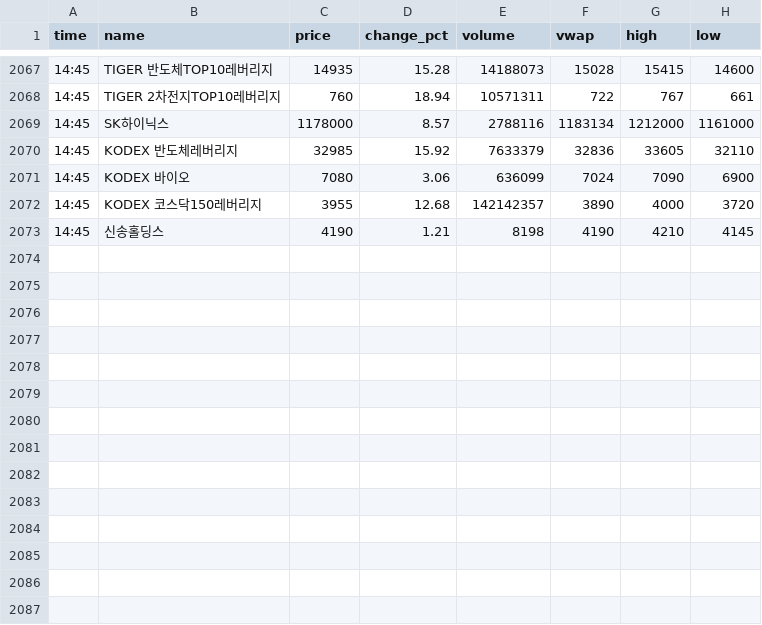
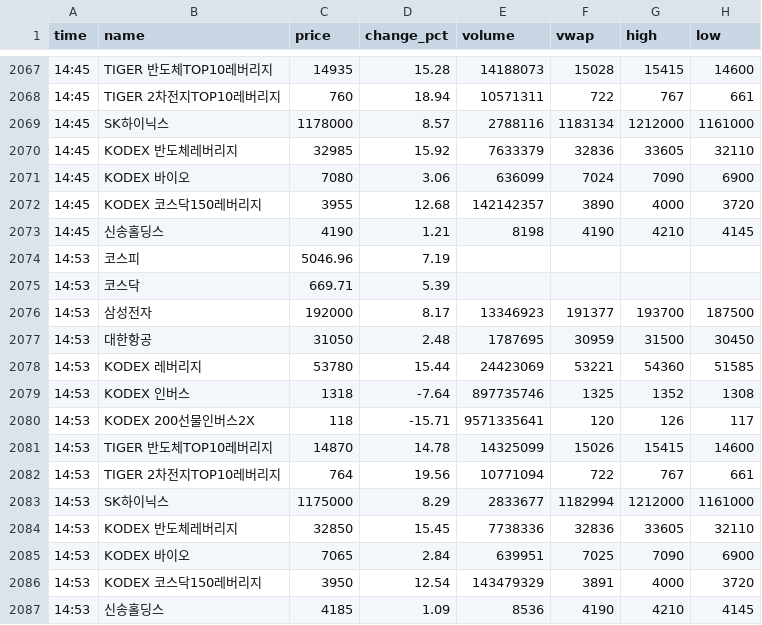
Before and after one commit to jnvs99/stock-alert-bot, a CSV file: data/2026-11-24.csv, drawn as a sheet; only a part is shown, gaps mark what is left out; the diff names each change by its address in the sheet, - before the commit and + after, or states it on an @@ line.

Commit message:
data 2026-11-24_0553

```diff
--- a/data/2026-11-24.csv
+++ b/data/2026-11-24.csv
+row 2074: 14:53 | 코스피 | 5046.96 | 7.19
+row 2075: 14:53 | 코스닥 | 669.71 | 5.39
+row 2076: 14:53 | 삼성전자 | 192000 | 8.17 | 13346923 | 191377 | 193700 | 187500
+row 2077: 14:53 | 대한항공 | 31050 | 2.48 | 1787695 | 30959 | 31500 | 30450
+row 2078: 14:53 | KODEX 레버리지 | 53780 | 15.44 | 24423069 | 53221 | 54360 | 51585
+row 2079: 14:53 | KODEX 인버스 | 1318 | -7.64 | 897735746 | 1325 | 1352 | 1308
+row 2080: 14:53 | KODEX 200선물인버스2X | 118 | -15.71 | 9571335641 | 120 | 126 | 117
+row 2081: 14:53 | TIGER 반도체TOP10레버리지 | 14870 | 14.78 | 14325099 | 15026 | 15415 | 14600
+row 2082: 14:53 | TIGER 2차전지TOP10레버리지 | 764 | 19.56 | 10771094 | 722 | 767 | 661
+row 2083: 14:53 | SK하이닉스 | 1175000 | 8.29 | 2833677 | 1182994 | 1212000 | 1161000
+row 2084: 14:53 | KODEX 반도체레버리지 | 32850 | 15.45 | 7738336 | 32836 | 33605 | 32110
+row 2085: 14:53 | KODEX 바이오 | 7065 | 2.84 | 639951 | 7025 | 7090 | 6900
+row 2086: 14:53 | KODEX 코스닥150레버리지 | 3950 | 12.54 | 143479329 | 3891 | 4000 | 3720
+row 2087: 14:53 | 신송홀딩스 | 4185 | 1.09 | 8536 | 4190 | 4210 | 4145
```
